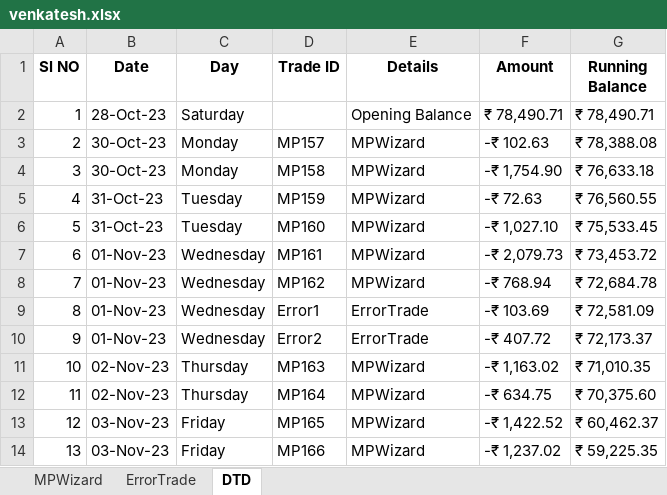
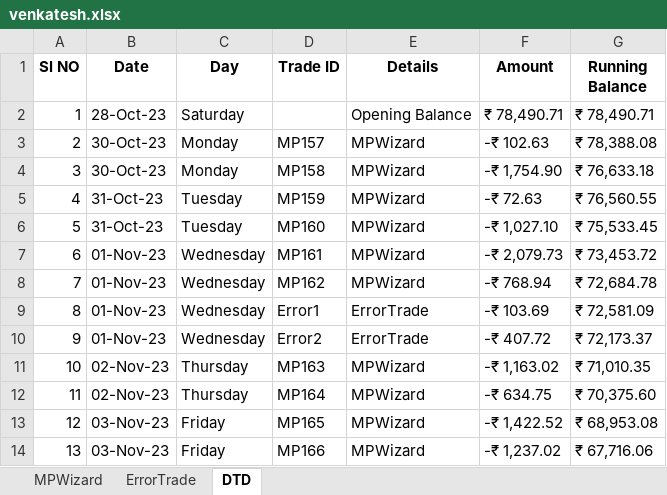
Before and after one commit to SerendipityOrg/TradeMan, an Excel workbook: UserProfile/excel/venkatesh.xlsx, sheet DTD, drawn as a sheet; values as stored, in another font and other column widths than the file's, no borders; the diff names each change by its address in the sheet, - before the commit and + after, or states it on an @@ line.

```diff
--- a/UserProfile/excel/venkatesh.xlsx (sheet DTD)
+++ b/UserProfile/excel/venkatesh.xlsx (sheet DTD)
-G13 (Running Balance): ₹ 60,462.37
+G13 (Running Balance): ₹ 68,953.08
-G14 (Running Balance): ₹ 59,225.35
+G14 (Running Balance): ₹ 67,716.06
```
Also changed, not shown: UserProfile/excel/brijesh.xlsx, UserProfile/excel/omkar.xlsx, 4 other files.
